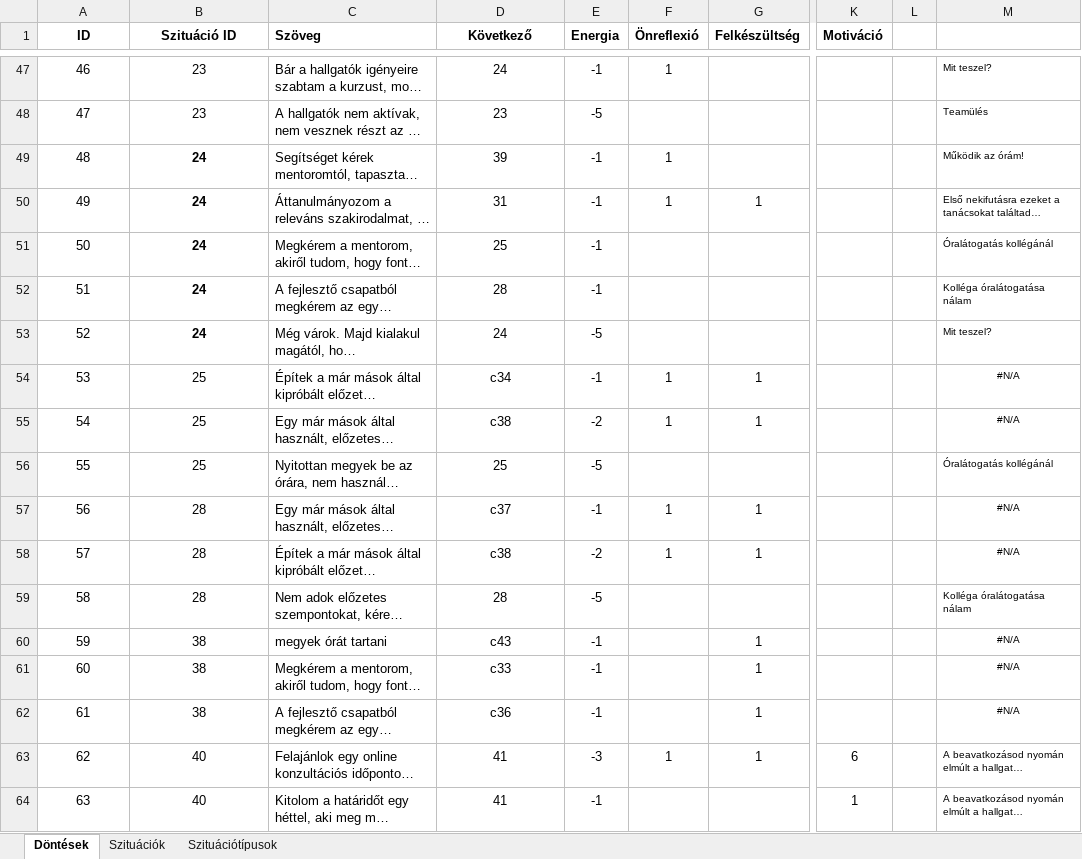
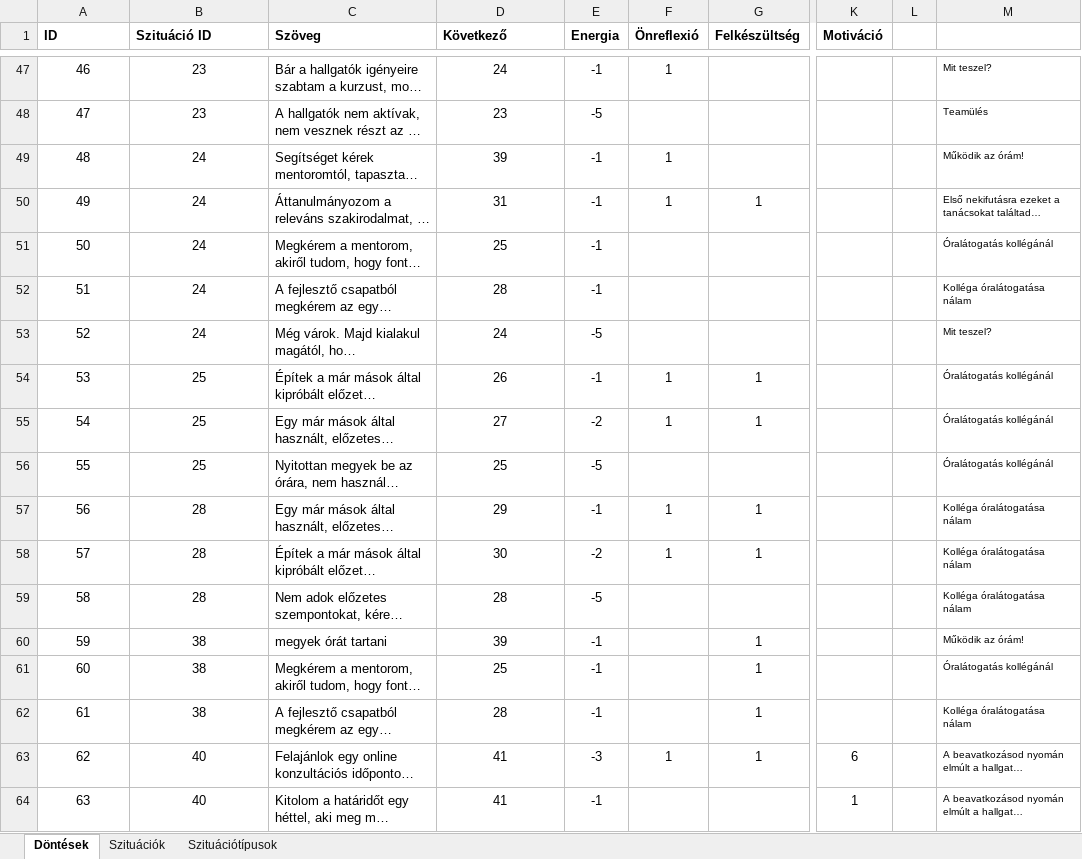
Before and after one commit to Csump/dokk-game, an Excel workbook: Misc/game-content.xlsx, sheet Döntések, drawn as a sheet; only a part is shown, gaps mark what is left out; long unchanged cells end in …; values as stored, in another font and other column widths than the file's, no borders; conditional formats not drawn; the diff covers the shown part only; the diff names each change by its address in the sheet, - before the commit and + after, or states it on an @@ line.

```diff
--- a/Misc/game-content.xlsx (sheet Döntések)
+++ b/Misc/game-content.xlsx (sheet Döntések)
-A1:B1 alignment: center
+A1:B1 alignment: left
-D1 alignment: center
+D1 alignment: left
-B49:B53 bold: on
+B49:B53 bold: off
-D54 (Következő): c34
+D54 (Következő): 26
-M54:M55: #N/A
+M54:M55: Óralátogatás kollégánál
-M54:M55 alignment: center
+M54:M55 alignment: left
-D55 (Következő): c38
+D55 (Következő): 27
-D57 (Következő): c37
+D57 (Következő): 29
-M57:M58: #N/A
+M57:M58: Kolléga óralátogatása nálam
-M57:M58 alignment: center
+M57:M58 alignment: left
-D58 (Következő): c38
+D58 (Következő): 30
-D60 (Következő): c43
+D60 (Következő): 39
-M60: #N/A
+M60: Működik az órám!
-M60:M62 alignment: center
+M60:M62 alignment: left
-D61 (Következő): c33
+D61 (Következő): 25
-M61: #N/A
+M61: Óralátogatás kollégánál
-D62 (Következő): c36
+D62 (Következő): 28
-M62: #N/A
+M62: Kolléga óralátogatása nálam
```
Also changed, not shown: 100 edited cells and cell formats elsewhere in this sheet, sheet Szituációk, formulas that keep their value.
